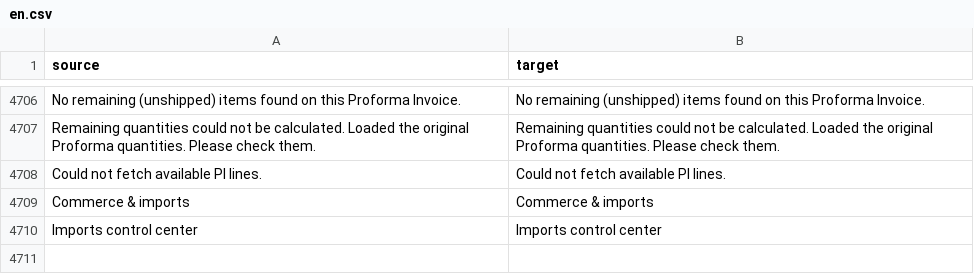
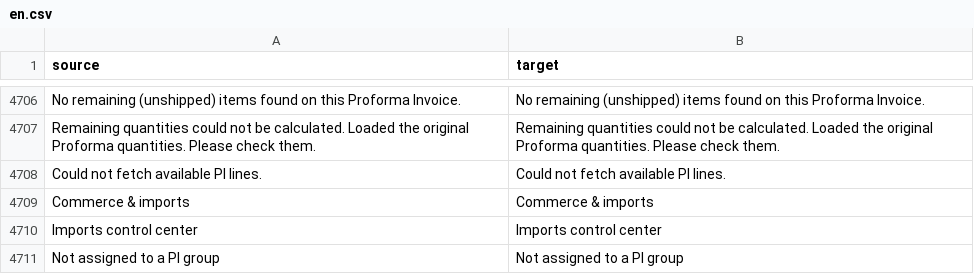
Before and after one commit to zvictory/stabler, a CSV file: stabler/translations/en.csv, drawn as a sheet; only a part is shown, gaps mark what is left out.

```diff
--- a/stabler/translations/en.csv
+++ b/stabler/translations/en.csv
@@ -4710 +4710,2 @@ Commerce & imports,Commerce & imports
 Imports control center,Imports control center
+Not assigned to a PI group,Not assigned to a PI group
```
Also changed, not shown: stabler/translations/ru.csv, stabler/translations/tr.csv, 7 other files.
